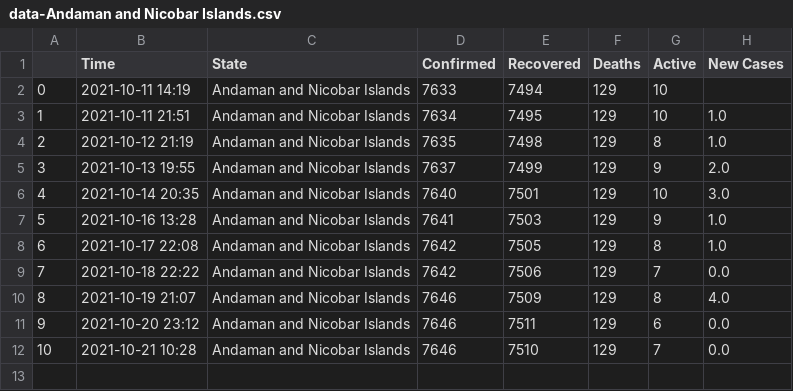
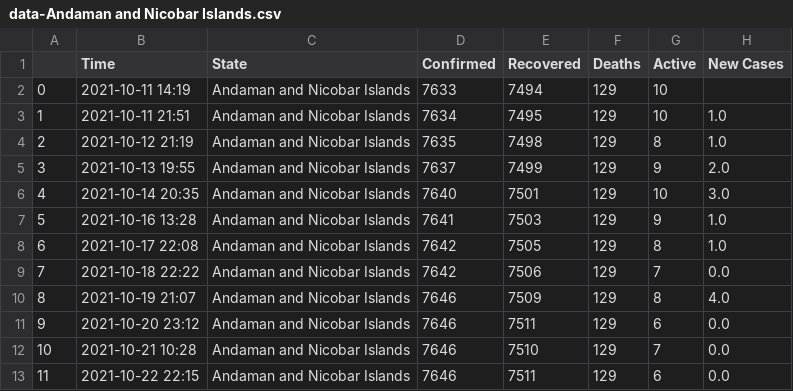
Before and after one commit to dakkshesh07/Covid19_India_Data, a CSV file: Andaman and Nicobar Islands/data-Andaman and Nicobar Islands.csv, drawn as a sheet.

Commit message:
upload updated datasets, fetched on 2021-10-22 22:15

```diff
--- a/Andaman and Nicobar Islands/data-Andaman and Nicobar Islands.csv
+++ b/Andaman and Nicobar Islands/data-Andaman and Nicobar Islands.csv
@@ -12 +12,2 @@
 10,2021-10-21 10:28,Andaman and Nicobar Islands,7646,7510,129,7,0.0
+11,2021-10-22 22:15,Andaman and Nicobar Islands,7646,7511,129,6,0.0
```
Also changed, not shown: Arunachal Pradesh/data-Arunachal Pradesh.csv, Chhattisgarh/data-Chhattisgarh.csv, 6 other files.
